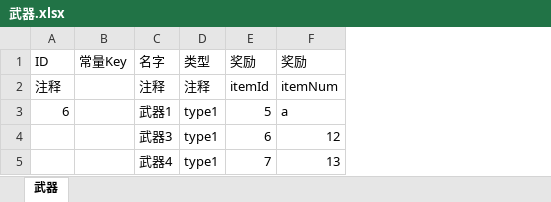
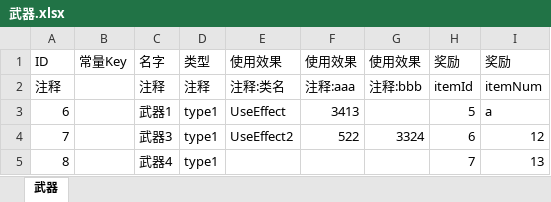
Before and after one commit to quanchangnai/quan, an Excel workbook: quan.java/config/excel/道具/武器.xlsx, sheet 武器, drawn as a sheet; only a part is shown; values as stored, in another font and other column widths than the file's, no borders; the diff names each change by its address in the sheet, - before the commit and + after, or states it on an @@ line.

```diff
--- a/quan.java/config/excel/道具/武器.xlsx (sheet 武器)
+++ b/quan.java/config/excel/道具/武器.xlsx (sheet 武器)
+column E, rows 1-4: 使用效果 | 注释:类名 | UseEffect | UseEffect2
+column F, rows 1-4: 使用效果 | 注释:aaa | 3413 | 522
+column G, rows 1-4: 使用效果 | 注释:bbb |  | 3324
-A4: (empty)
+A4: 7
-A5: (empty)
+A5: 8
```
Also changed, not shown: quan.java/config/excel/道具/装备1.xlsx, quan.java/config/excel/道具/装备2.xlsx, 37 other files.
